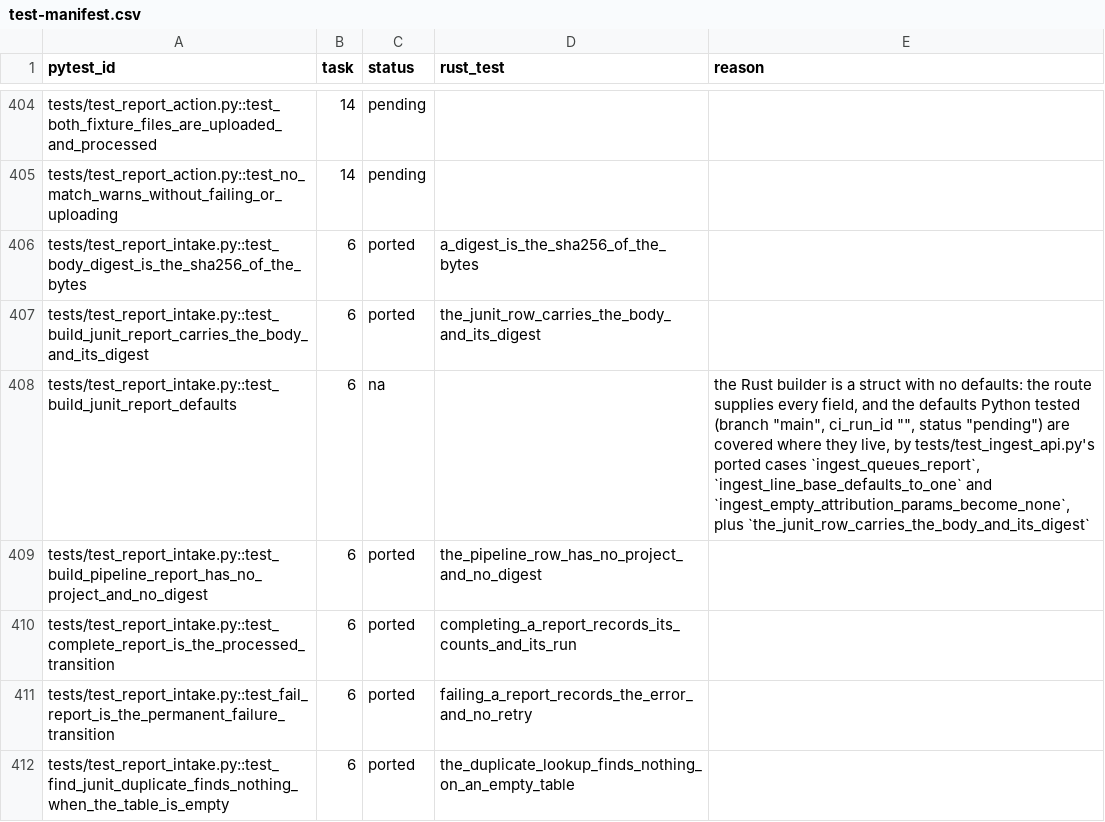
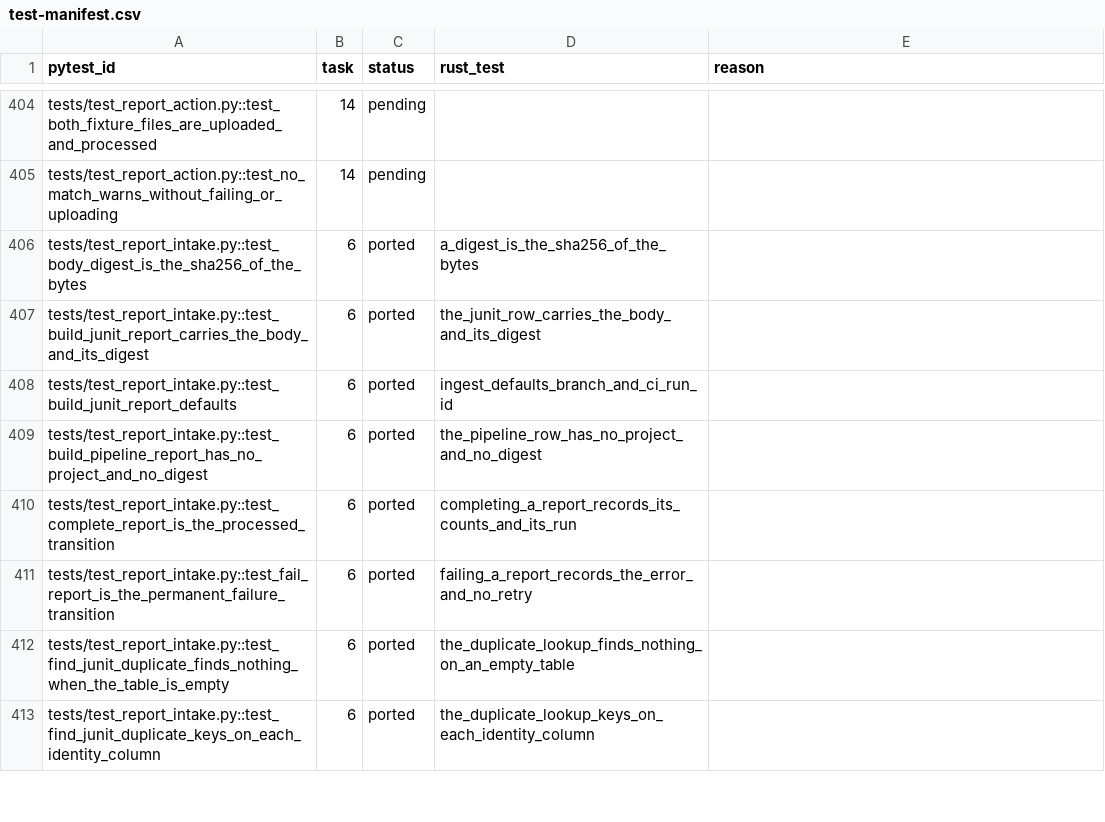
Before and after one commit to andrewthetechie/flakeradar, a CSV file: docs/plans/rust-rewrite/test-manifest.csv, drawn as a sheet; only a part is shown, gaps mark what is left out; the shorter side is filled out with more unchanged rows.

```diff
--- a/docs/plans/rust-rewrite/test-manifest.csv
+++ b/docs/plans/rust-rewrite/test-manifest.csv
@@ -407,3 +407,3 @@ tests/test_report_intake.py::test_body_digest_is_the_sha256_of_the_bytes,6,porte
 tests/test_report_intake.py::test_build_junit_report_carries_the_body_and_its_digest,6,ported,the_junit_row_carries_the_body_and_its_digest,
-tests/test_report_intake.py::test_build_junit_report_defaults,6,na,,"the Rust builder is a struct with no defaults: the route supplies every field, and the defaults Python tested (branch ""main"", ci_run_id """", status ""pending"") are covered where they live, by tests/test_ingest_api.py's ported cases `ingest_queues_report`, `ingest_line_base_defaults_to_one` and `ingest_empty_attribution_params_become_none`, plus `the_junit_row_carries_the_body_and_its_digest`"
+tests/test_report_intake.py::test_build_junit_report_defaults,6,ported,ingest_defaults_branch_and_ci_run_id,
 tests/test_report_intake.py::test_build_pipeline_report_has_no_project_and_no_digest,6,ported,the_pipeline_row_has_no_project_and_no_digest,
```
Also changed, not shown: 4 other files.
